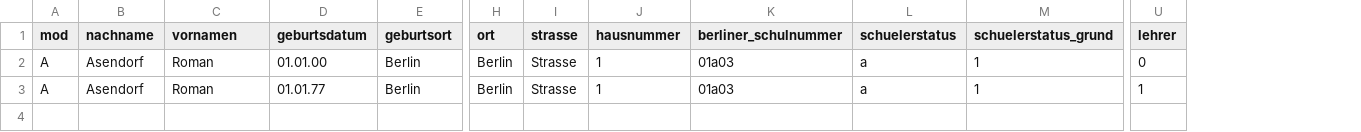
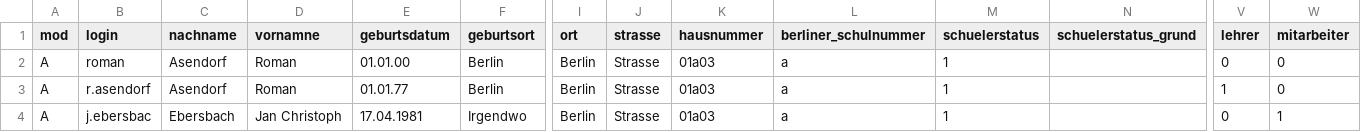
Before and after one commit to univention/ucs-school, a CSV file: ucs-school-import/import-example.csv, drawn as a sheet; only a part is shown, gaps mark what is left out; addresses are those after the commit; rows hold the shown columns only; the diff names each change by its address in the sheet, - before the commit and + after, or states it on an @@ line.

Commit message:
* added field logins for the imported data. Ticket #2009060410000116
git-svn-id: svn+ssh://billy.knut.univention.de/var/univention/svn/dev/trunk/component/ucsschool@10164 1b283449-9f2f-0410-b571-8eb228e1a901

```diff
--- a/ucs-school-import/import-example.csv
+++ b/ucs-school-import/import-example.csv
+column B (login), rows 2-3: roman | r.asendorf
+column W (mitarbeiter), rows 2-3: 0 | 0
-D1: vornamen
+D1: vornamne
-K2:K3 (hausnummer): 1
+K2:K3 (hausnummer): 01a03
-L2:L3 (berliner_schulnummer): 01a03
+L2:L3 (berliner_schulnummer): a
-M2:M3 (schuelerstatus): a
+M2:M3 (schuelerstatus): 1
-N2:N3 (schuelerstatus_grund): 1
+N2:N3 (schuelerstatus_grund): (empty)
+row 4: A | j.ebersbac | Ebersbach | Jan Christoph | 17.04.1981 | Irgendwo | Berlin | Strasse | 01a03 | a | 1 |  | 0 | 1
```
Also changed, not shown: 2 other files.
